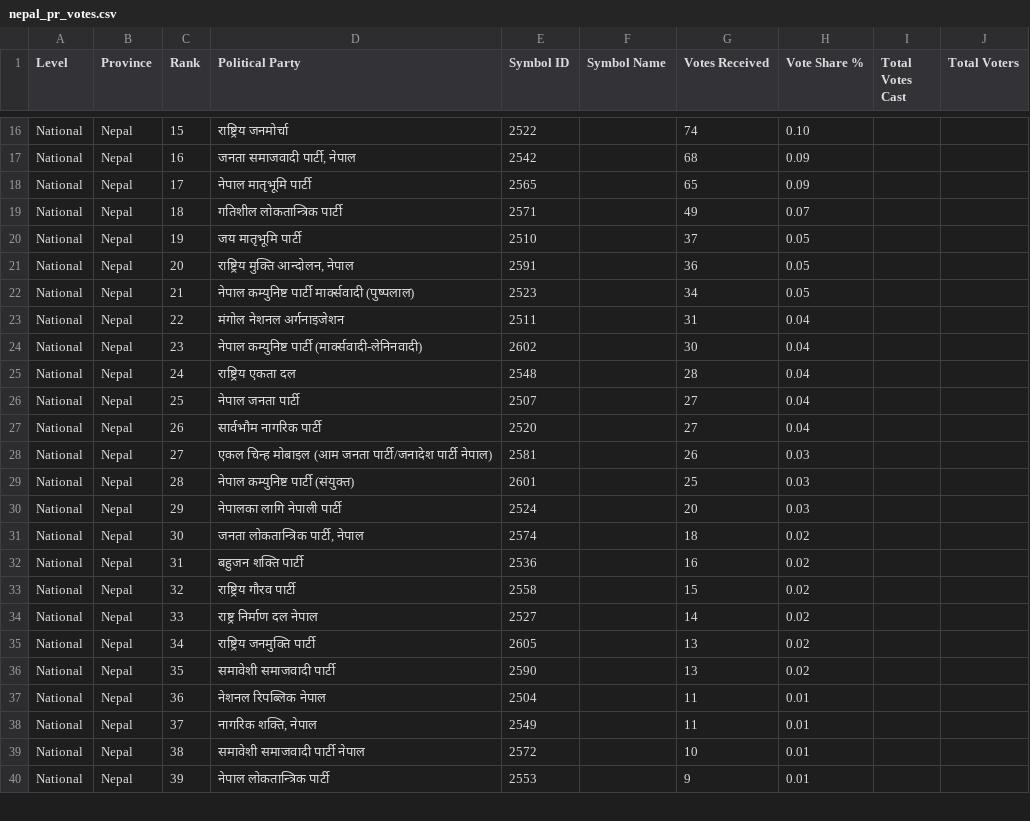
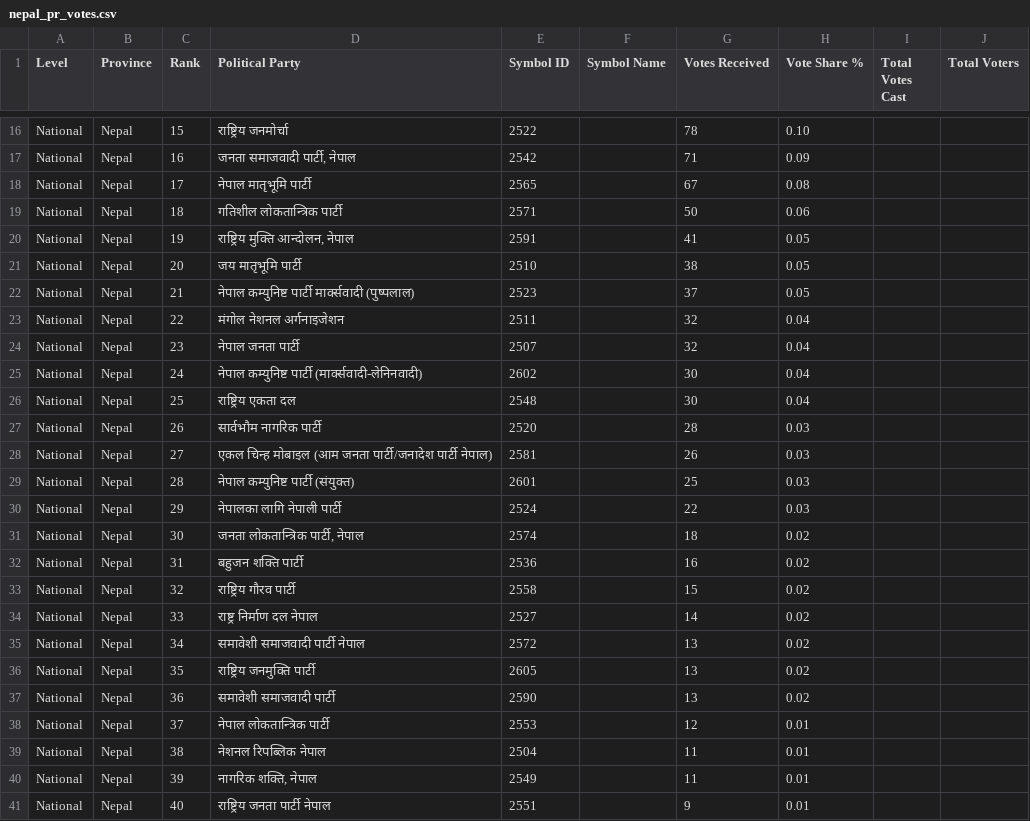
Before and after one commit to vbek/biography, a CSV file: election/nepal_pr_votes.csv, drawn as a sheet; only a part is shown, gaps mark what is left out; removed rows and columns are numbered as before the commit, all else as after; the diff covers the shown part only; the diff names each change by its address in the sheet, - before the commit and + after, or states it on an @@ line.

```diff
--- a/election/nepal_pr_votes.csv
+++ b/election/nepal_pr_votes.csv
-G16 (Votes Received): 74
+G16 (Votes Received): 78
-G17 (Votes Received): 68
+G17 (Votes Received): 71
-G18 (Votes Received): 65
+G18 (Votes Received): 67
-H18 (Vote Share %): 0.09
+H18 (Vote Share %): 0.08
-G19 (Votes Received): 49
+G19 (Votes Received): 50
-H19 (Vote Share %): 0.07
+H19 (Vote Share %): 0.06
-D20 (Political Party): जय मातृभूमि पार्टी
+D20 (Political Party): राष्ट्रिय मुक्ति आन्दोलन, नेपाल
-E20 (Symbol ID): 2510
+E20 (Symbol ID): 2591
-G20 (Votes Received): 37
+G20 (Votes Received): 41
-D21 (Political Party): राष्ट्रिय मुक्ति आन्दोलन, नेपाल
+D21 (Political Party): जय मातृभूमि पार्टी
-E21 (Symbol ID): 2591
+E21 (Symbol ID): 2510
-G21 (Votes Received): 36
+G21 (Votes Received): 38
-G22 (Votes Received): 34
+G22 (Votes Received): 37
-G23 (Votes Received): 31
+G23 (Votes Received): 32
+row 24: National | Nepal | 23 | नेपाल जनता पार्टी | 2507 |  | 32 | 0.04
-C25 (Rank): 23
+C25 (Rank): 24
-C26 (Rank): 24
+C26 (Rank): 25
-G26 (Votes Received): 28
+G26 (Votes Received): 30
-row 26: National | Nepal | 25 | नेपाल जनता पार्टी | 2507 |  | 27 | 0.04
-G27 (Votes Received): 27
+G27 (Votes Received): 28
-H27 (Vote Share %): 0.04
+H27 (Vote Share %): 0.03
-G30 (Votes Received): 20
+G30 (Votes Received): 22
+row 35: National | Nepal | 34 | समावेशी समाजवादी पार्टी नेपाल | 2572 |  | 13 | 0.02
-C36 (Rank): 34
+C36 (Rank): 35
-C37 (Rank): 35
+C37 (Rank): 36
+row 38: National | Nepal | 37 | नेपाल लोकतान्त्रिक पार्टी | 2553 |  | 12 | 0.01
-C39 (Rank): 36
+C39 (Rank): 38
-C40 (Rank): 37
+C40 (Rank): 39
-row 39: National | Nepal | 38 | समावेशी समाजवादी पार्टी नेपाल | 2572 |  | 10 | 0.01
-C41 (Rank): 39
+C41 (Rank): 40
-D41 (Political Party): नेपाल लोकतान्त्रिक पार्टी
+D41 (Political Party): राष्ट्रिय जनता पार्टी नेपाल
-E41 (Symbol ID): 2553
+E41 (Symbol ID): 2551
```
Also changed, not shown: 1 added row, 2 removed rows and 63 edited cells elsewhere in this file, election/nepal_election_results.csv.
